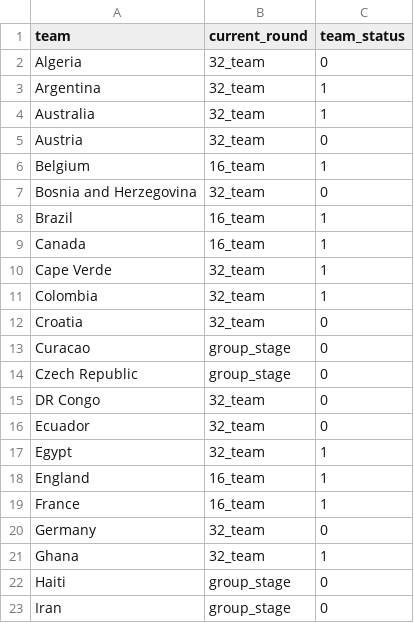
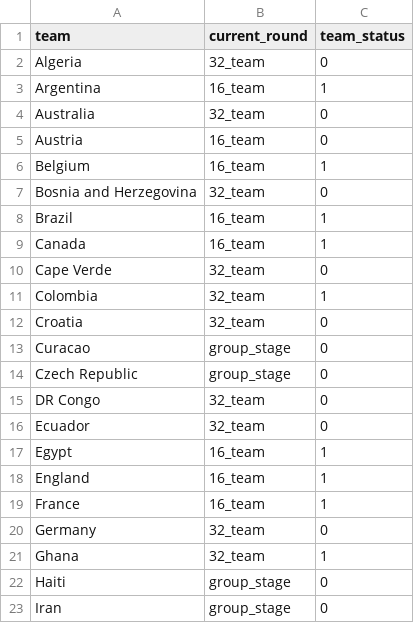
Before and after one commit to rayonjuly/wc2026_msb, a CSV file: data/fact_current_round.csv (was fact_current_round.csv), drawn as a sheet; only a part is shown.

```diff
--- a/fact_current_round.csv
+++ b/data/fact_current_round.csv
@@ -2,5 +2,5 @@ team,current_round,team_status
 Algeria,32_team,0
-Argentina,32_team,1
-Australia,32_team,1
-Austria,32_team,0
+Argentina,16_team,1
+Australia,32_team,0
+Austria,16_team,0
 Belgium,16_team,1
@@ -9,3 +9,3 @@ Brazil,16_team,1
 Canada,16_team,1
-Cape Verde,32_team,1
+Cape Verde,32_team,0
 Colombia,32_team,1
@@ -16,3 +16,3 @@ DR Congo,32_team,0
 Ecuador,32_team,0
-Egypt,32_team,1
+Egypt,16_team,1
 England,16_team,1
```
Also changed, not shown: 13 other files.
